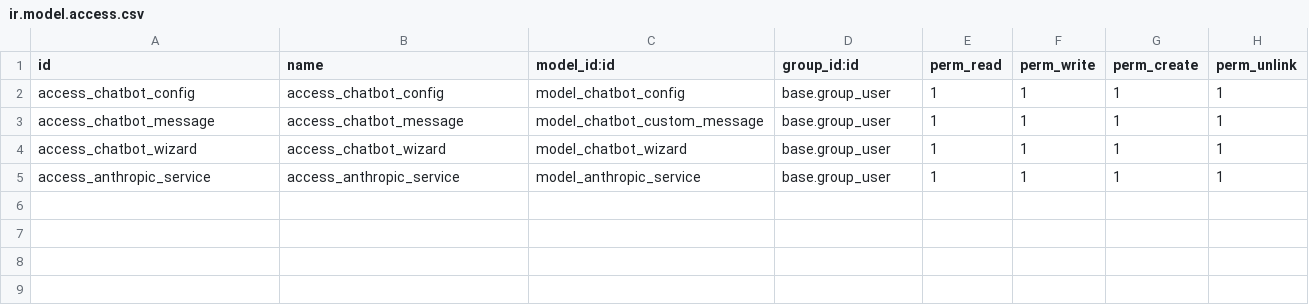
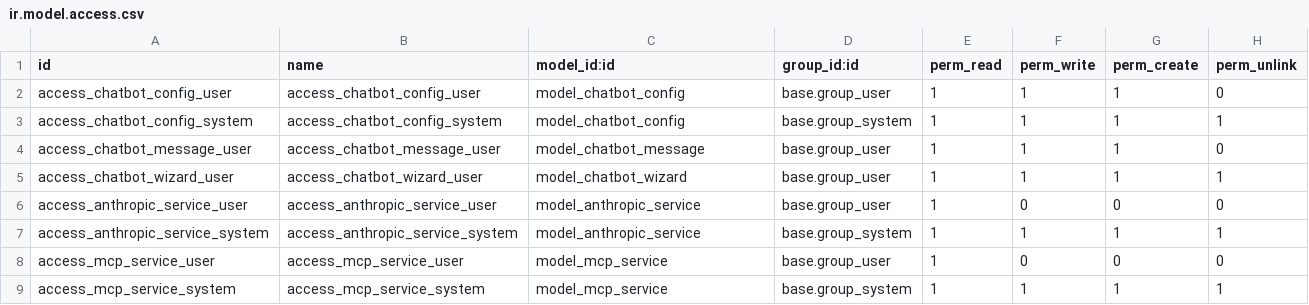
Before and after one commit to CRichardeau/Odoo-MCP-Chatbot, a CSV file: mcp_odoo/security/ir.model.access.csv, drawn as a sheet.

Commit message:
Refactoring: Move wizard to models and add MCP service integration

```diff
--- a/mcp_odoo/security/ir.model.access.csv
+++ b/mcp_odoo/security/ir.model.access.csv
@@ -1,5 +1,9 @@
 id,name,model_id:id,group_id:id,perm_read,perm_write,perm_create,perm_unlink
-access_chatbot_config,access_chatbot_config,model_chatbot_config,base.group_user,1,1,1,1
-access_chatbot_message,access_chatbot_message,model_chatbot_custom_message,base.group_user,1,1,1,1
-access_chatbot_wizard,access_chatbot_wizard,model_chatbot_wizard,base.group_user,1,1,1,1
-access_anthropic_service,access_anthropic_service,model_anthropic_service,base.group_user,1,1,1,1
+access_chatbot_config_user,access_chatbot_config_user,model_chatbot_config,base.group_user,1,1,1,0
+access_chatbot_config_system,access_chatbot_config_system,model_chatbot_config,base.group_system,1,1,1,1
+access_chatbot_message_user,access_chatbot_message_user,model_chatbot_message,base.group_user,1,1,1,0
+access_chatbot_wizard_user,access_chatbot_wizard_user,model_chatbot_wizard,base.group_user,1,1,1,1
+access_anthropic_service_user,access_anthropic_service_user,model_anthropic_service,base.group_user,1,0,0,0
+access_anthropic_service_system,access_anthropic_service_system,model_anthropic_service,base.group_system,1,1,1,1
+access_mcp_service_user,access_mcp_service_user,model_mcp_service,base.group_user,1,0,0,0
+access_mcp_service_system,access_mcp_service_system,model_mcp_service,base.group_system,1,1,1,1
```
Also changed, not shown: 15 other files.
